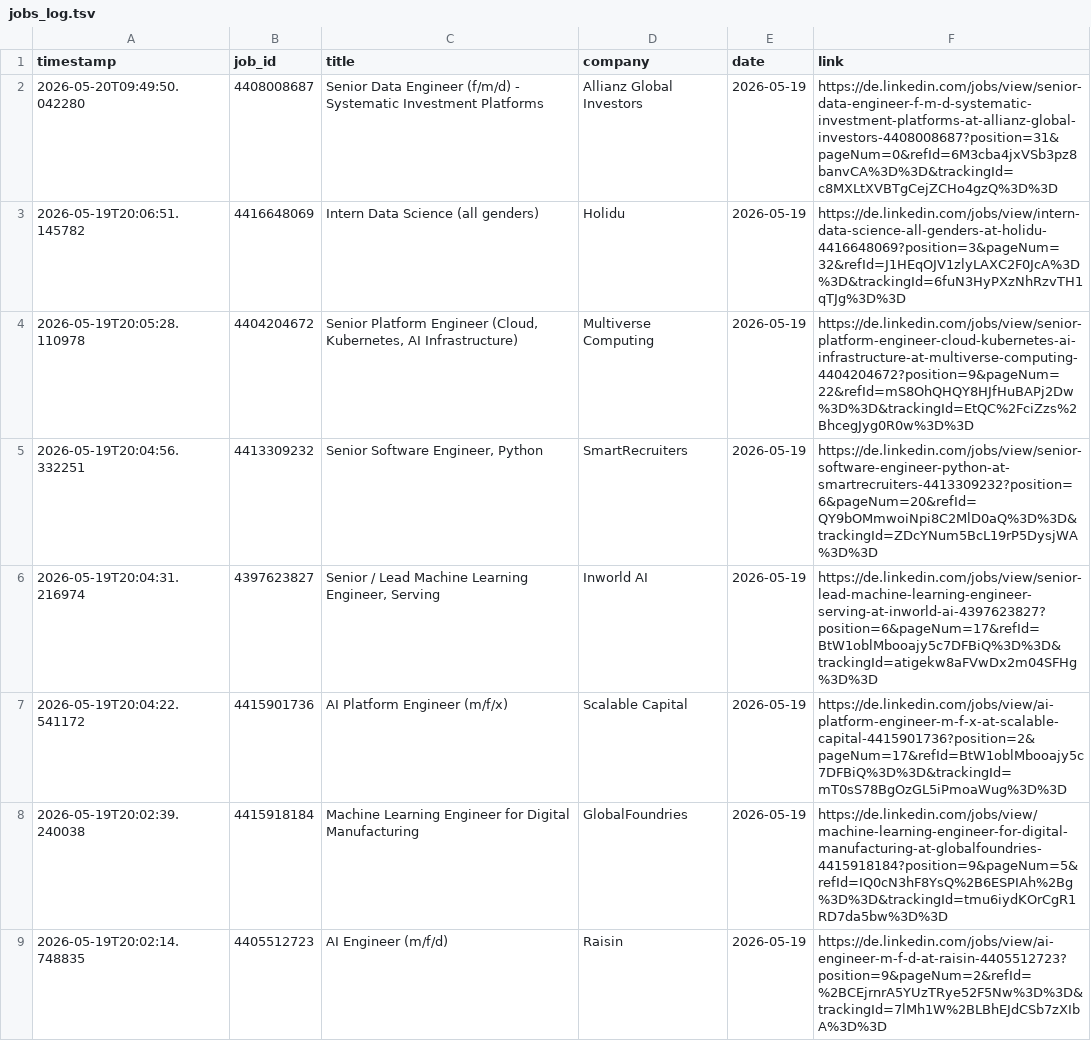
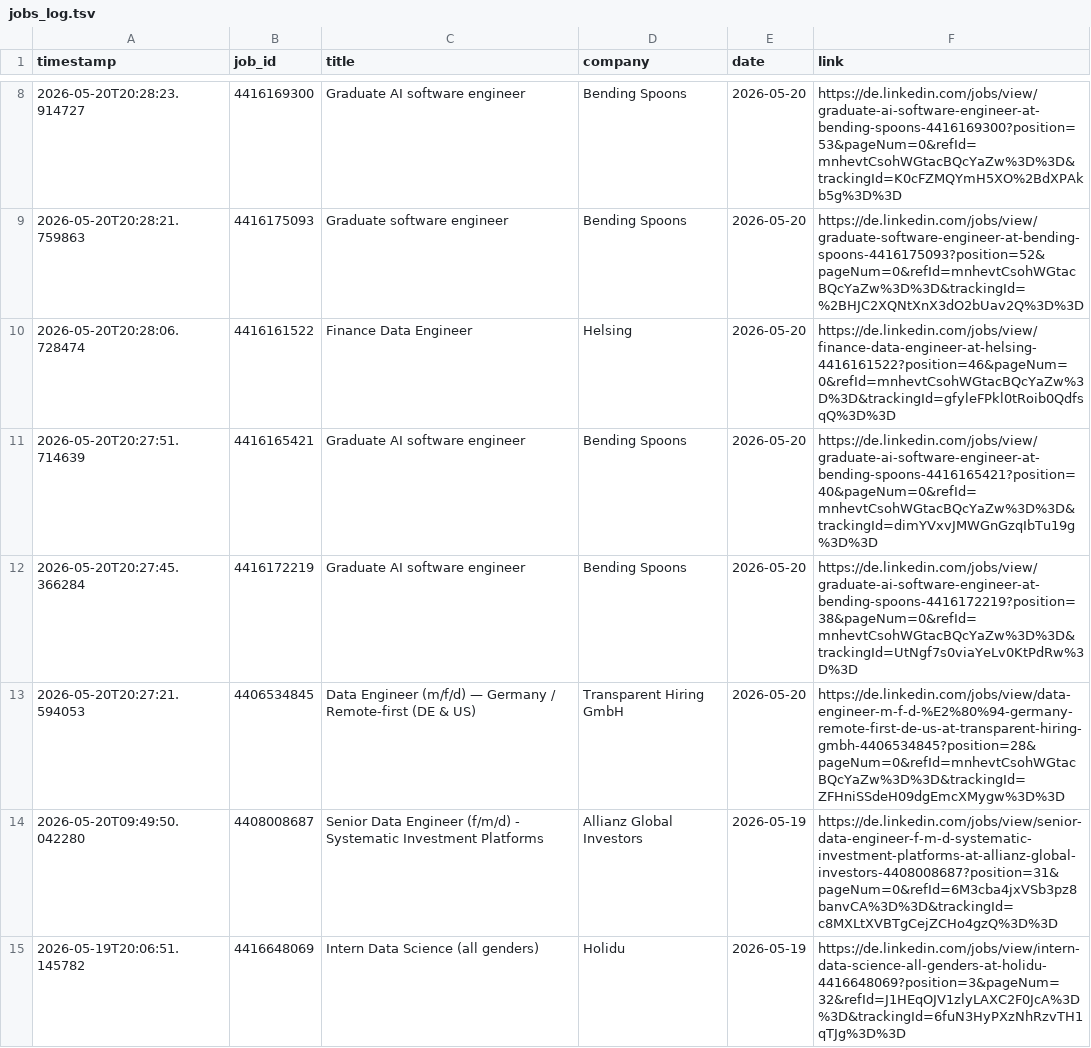
Before and after one commit to mugundanaswin/Data_Engineering, a TSV file: webscrapping_projects/scheduled/outputs/jobs_log.tsv, drawn as a sheet; only a part is shown, gaps mark what is left out; the shorter side is filled out with more unchanged rows; the diff covers the shown part only; the diff names each change by its address in the sheet, - before the commit and + after, or states it on an @@ line.

```diff
--- a/webscrapping_projects/scheduled/outputs/jobs_log.tsv
+++ b/webscrapping_projects/scheduled/outputs/jobs_log.tsv
+row 8: 2026-05-20T20:28:23.914727 | 4416169300 | Graduate AI software engineer | Bending Spoons | 2026-05-20 | https://de.linkedin.com/jobs/view/graduate-ai-software-engineer-at-bending-spoons-4416169300?position=53&pageNum=0&refId=mnhevtCsohWGtacBQcYaZw%3D%3D&trackingId=K0cFZMQYmH5XO%2BdXPAkb5g%3D%3D
+row 9: 2026-05-20T20:28:21.759863 | 4416175093 | Graduate software engineer | Bending Spoons | 2026-05-20 | https://de.linkedin.com/jobs/view/graduate-software-engineer-at-bending-spoons-4416175093?position=52&pageNum=0&refId=mnhevtCsohWGtacBQcYaZw%3D%3D&trackingId=%2BHJC2XQNtXnX3dO2bUav2Q%3D%3D
+row 10: 2026-05-20T20:28:06.728474 | 4416161522 | Finance Data Engineer | Helsing | 2026-05-20 | https://de.linkedin.com/jobs/view/finance-data-engineer-at-helsing-4416161522?position=46&pageNum=0&refId=mnhevtCsohWGtacBQcYaZw%3D%3D&trackingId=gfyleFPkl0tRoib0QdfsqQ%3D%3D
+row 11: 2026-05-20T20:27:51.714639 | 4416165421 | Graduate AI software engineer | Bending Spoons | 2026-05-20 | https://de.linkedin.com/jobs/view/graduate-ai-software-engineer-at-bending-spoons-4416165421?position=40&pageNum=0&refId=mnhevtCsohWGtacBQcYaZw%3D%3D&trackingId=dimYVxvJMWGnGzqIbTu19g%3D%3D
+row 12: 2026-05-20T20:27:45.366284 | 4416172219 | Graduate AI software engineer | Bending Spoons | 2026-05-20 | https://de.linkedin.com/jobs/view/graduate-ai-software-engineer-at-bending-spoons-4416172219?position=38&pageNum=0&refId=mnhevtCsohWGtacBQcYaZw%3D%3D&trackingId=UtNgf7s0viaYeLv0KtPdRw%3D%3D
+row 13: 2026-05-20T20:27:21.594053 | 4406534845 | Data Engineer (m/f/d) — Germany / Remote-first (DE & US) | Transparent Hiring GmbH | 2026-05-20 | https://de.linkedin.com/jobs/view/data-engineer-m-f-d-%E2%80%94-germany-remote-first-de-us-at-transparent-hiring-gmbh-4406534845?position=28&pageNum=0&refId=mnhevtCsohWGtacBQcYaZw%3D%3D&trackingId=ZFHniSSdeH09dgEmcXMygw%3D%3D
```
Also changed, not shown: 6 added rows elsewhere in this file.
